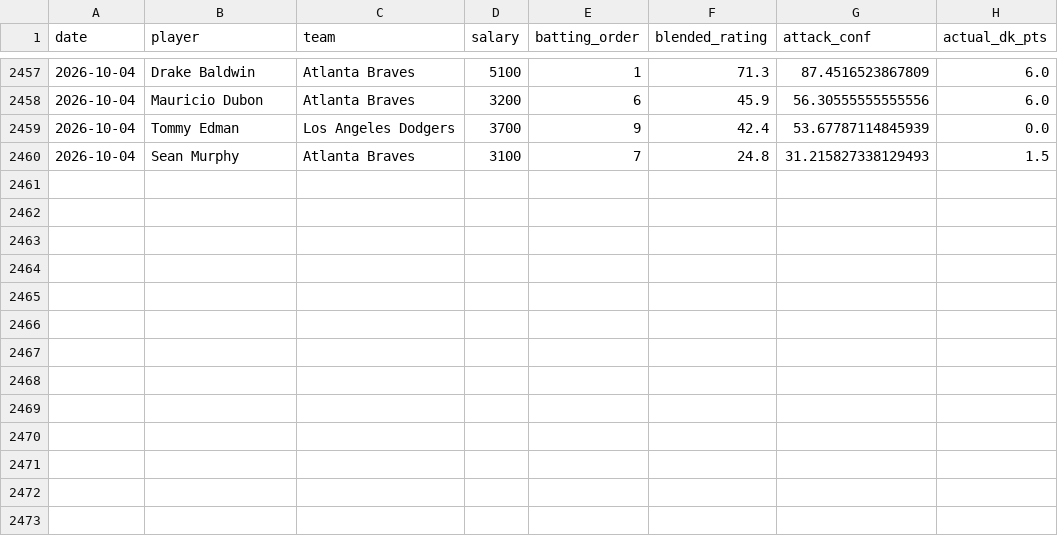
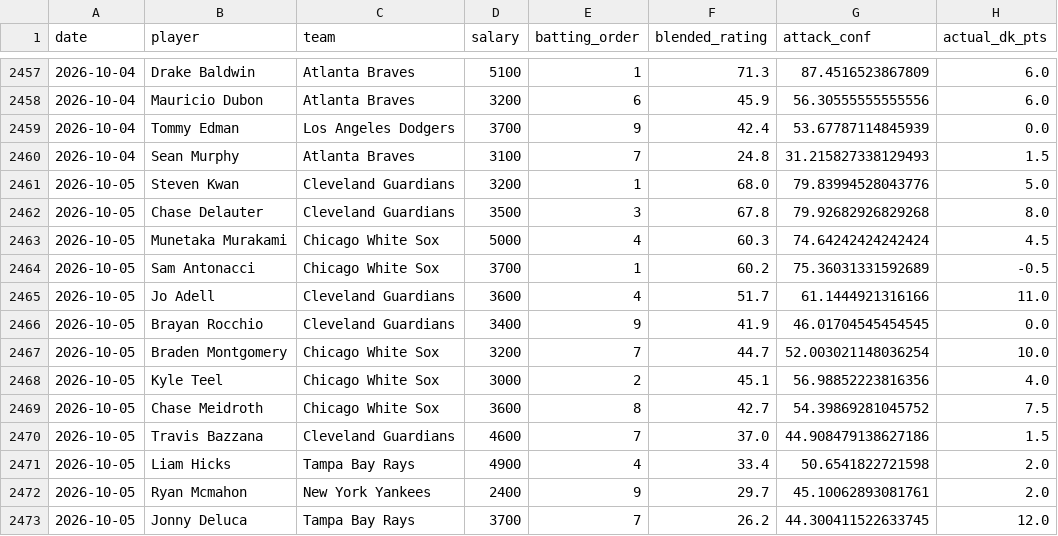
Before and after one commit to kklosowiak/MlbDFS, a CSV file: scratch/passive_tracker/signals/hot_msmi_log.csv, drawn as a sheet; only a part is shown, gaps mark what is left out; the diff names each change by its address in the sheet, - before the commit and + after, or states it on an @@ line.

```diff
--- a/scratch/passive_tracker/signals/hot_msmi_log.csv
+++ b/scratch/passive_tracker/signals/hot_msmi_log.csv
+row 2461: 2026-10-05 | Steven Kwan | Cleveland Guardians | 3200 | 1 | 68.0 | 79.83994528043776 | 5.0
+row 2462: 2026-10-05 | Chase Delauter | Cleveland Guardians | 3500 | 3 | 67.8 | 79.92682926829268 | 8.0
+row 2463: 2026-10-05 | Munetaka Murakami | Chicago White Sox | 5000 | 4 | 60.3 | 74.64242424242424 | 4.5
+row 2464: 2026-10-05 | Sam Antonacci | Chicago White Sox | 3700 | 1 | 60.2 | 75.36031331592689 | -0.5
+row 2465: 2026-10-05 | Jo Adell | Cleveland Guardians | 3600 | 4 | 51.7 | 61.1444921316166 | 11.0
+row 2466: 2026-10-05 | Brayan Rocchio | Cleveland Guardians | 3400 | 9 | 41.9 | 46.01704545454545 | 0.0
+row 2467: 2026-10-05 | Braden Montgomery | Chicago White Sox | 3200 | 7 | 44.7 | 52.003021148036254 | 10.0
+row 2468: 2026-10-05 | Kyle Teel | Chicago White Sox | 3000 | 2 | 45.1 | 56.98852223816356 | 4.0
+row 2469: 2026-10-05 | Chase Meidroth | Chicago White Sox | 3600 | 8 | 42.7 | 54.39869281045752 | 7.5
+row 2470: 2026-10-05 | Travis Bazzana | Cleveland Guardians | 4600 | 7 | 37.0 | 44.908479138627186 | 1.5
+row 2471: 2026-10-05 | Liam Hicks | Tampa Bay Rays | 4900 | 4 | 33.4 | 50.6541822721598 | 2.0
+row 2472: 2026-10-05 | Ryan Mcmahon | New York Yankees | 2400 | 9 | 29.7 | 45.10062893081761 | 2.0
+row 2473: 2026-10-05 | Jonny Deluca | Tampa Bay Rays | 3700 | 7 | 26.2 | 44.300411522633745 | 12.0
```
Also changed, not shown: scratch/passive_tracker/signals/elite_platoon_log.csv, scratch/passive_tracker/signals/pitcher_walks_hazard_log.csv, 10 other files.
